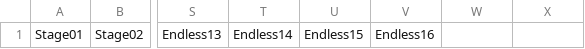
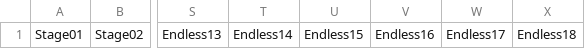
Before and after one commit to HorigomeSota/GffGame, a CSV file: Assets/StreamingAssets/Order.csv, drawn as a sheet; only a part is shown, gaps mark what is left out; the diff names each change by its address in the sheet, - before the commit and + after, or states it on an @@ line.

```diff
--- a/Assets/StreamingAssets/Order.csv
+++ b/Assets/StreamingAssets/Order.csv
-W1: (empty)
+W1: Endless17
-X1: (empty)
+X1: Endless18
```
Also changed, not shown: Assets/StreamingAssets/EndlessProbability.csv, 5 other files.
